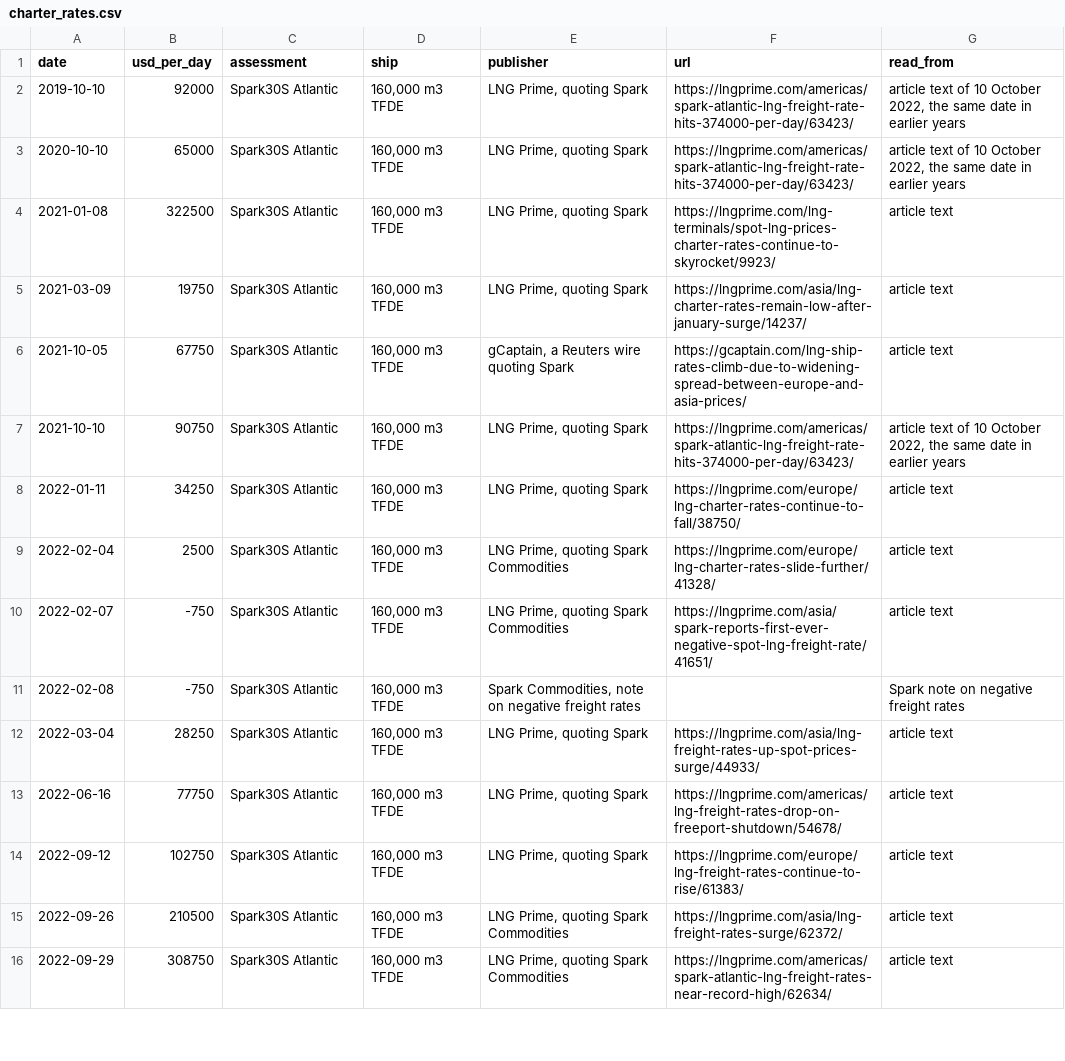
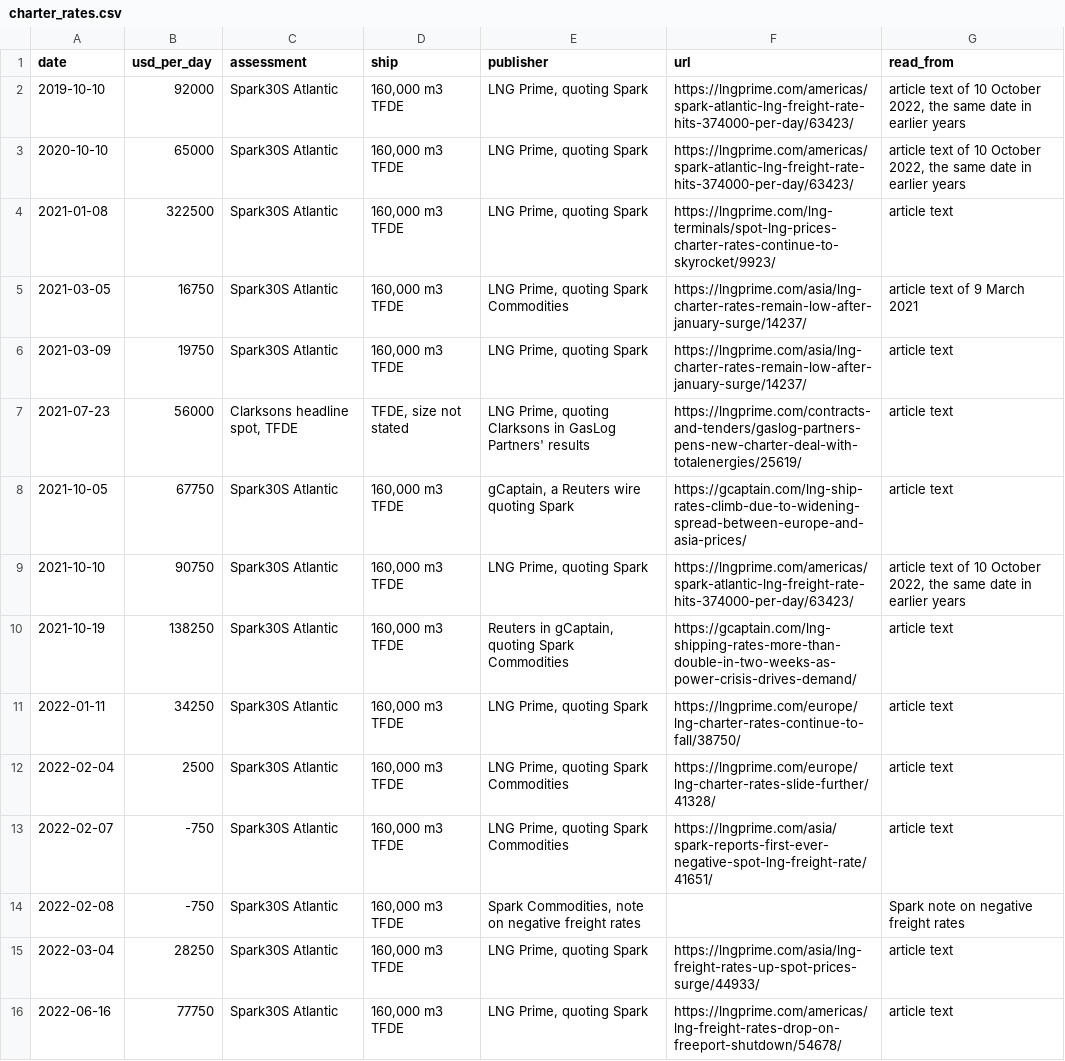
Before and after one commit to nathancouturier/jkm-ttf-arbitrage, a CSV file: data/charter_rates.csv, drawn as a sheet; only a part is shown; the shorter side is filled out with more unchanged rows.

Commit message:
Add three charter rates read in their articles, for March, July and October 2021

```diff
--- a/data/charter_rates.csv
+++ b/data/charter_rates.csv
@@ -4,5 +4,8 @@ date,usd_per_day,assessment,ship,publisher,url,read_from
 2021-01-08,322500,Spark30S Atlantic,"160,000 m3 TFDE","LNG Prime, quoting Spark",https://lngprime.com/lng-terminals/spot-lng-prices-charter-rates-continue-to-skyrocket/9923/,article text
+2021-03-05,16750,Spark30S Atlantic,"160,000 m3 TFDE","LNG Prime, quoting Spark Commodities",https://lngprime.com/asia/lng-charter-rates-remain-low-after-january-surge/14237/,article text of 9 March 2021
 2021-03-09,19750,Spark30S Atlantic,"160,000 m3 TFDE","LNG Prime, quoting Spark",https://lngprime.com/asia/lng-charter-rates-remain-low-after-january-surge/14237/,article text
+2021-07-23,56000,"Clarksons headline spot, TFDE","TFDE, size not stated","LNG Prime, quoting Clarksons in GasLog Partners' results",https://lngprime.com/contracts-and-tenders/gaslog-partners-pens-new-charter-deal-with-totalenergies/25619/,article text
 2021-10-05,67750,Spark30S Atlantic,"160,000 m3 TFDE","gCaptain, a Reuters wire quoting Spark",https://gcaptain.com/lng-ship-rates-climb-due-to-widening-spread-between-europe-and-asia-prices/,article text
 2021-10-10,90750,Spark30S Atlantic,"160,000 m3 TFDE","LNG Prime, quoting Spark",https://lngprime.com/americas/spark-atlantic-lng-freight-rate-hits-374000-per-day/63423/,"article text of 10 October 2022, the same date in earlier years"
+2021-10-19,138250,Spark30S Atlantic,"160,000 m3 TFDE","Reuters in gCaptain, quoting Spark Commodities",https://gcaptain.com/lng-shipping-rates-more-than-double-in-two-weeks-as-power-crisis-drives-demand/,article text
 2022-01-11,34250,Spark30S Atlantic,"160,000 m3 TFDE","LNG Prime, quoting Spark",https://lngprime.com/europe/lng-charter-rates-continue-to-fall/38750/,article text
```
Also changed, not shown: 5 other files.
